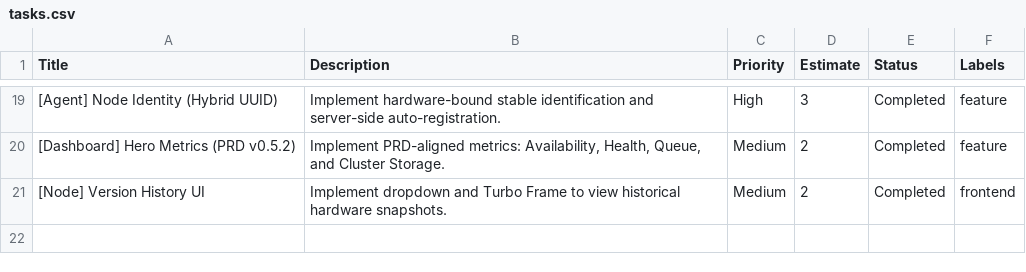
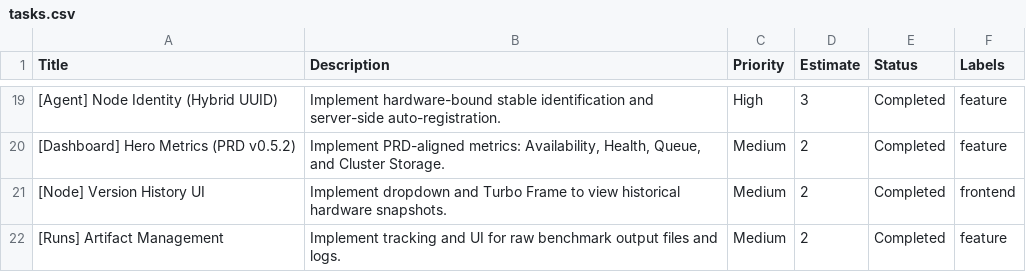
Before and after one commit to yuka1981/diagnostic-tools, a CSV file: docs/web/tasks.csv, drawn as a sheet; only a part is shown, gaps mark what is left out; the diff names each change by its address in the sheet, - before the commit and + after, or states it on an @@ line.

Commit message:
feat: finalize PRD v1 scope with Artifact Management and Hero Metrics

```diff
--- a/docs/web/tasks.csv
+++ b/docs/web/tasks.csv
+row 22: [Runs] Artifact Management | Implement tracking and UI for raw benchmark output files and logs. | Medium | 2 | Completed | feature
```
Also changed, not shown: 8 other files.
